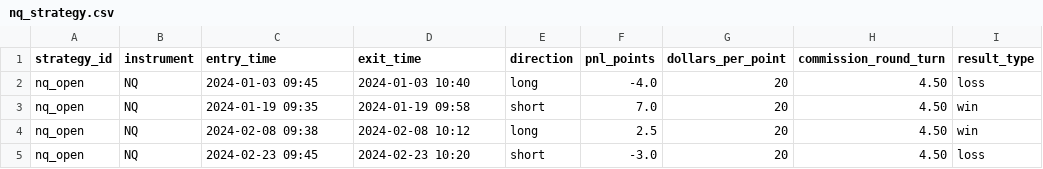
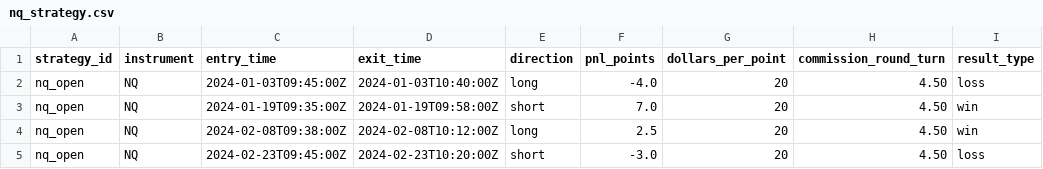
Before and after one commit to dylankazakovas93-dev/Simulation, a CSV file: sample_data/nq_strategy.csv, drawn as a sheet; only a part is shown; the diff names each change by its address in the sheet, - before the commit and + after, or states it on an @@ line.

```diff
--- a/sample_data/nq_strategy.csv
+++ b/sample_data/nq_strategy.csv
-C2 (entry_time): 2024-01-03 09:45
+C2 (entry_time): 2024-01-03T09:45:00Z
-D2 (exit_time): 2024-01-03 10:40
+D2 (exit_time): 2024-01-03T10:40:00Z
-C3 (entry_time): 2024-01-19 09:35
+C3 (entry_time): 2024-01-19T09:35:00Z
-D3 (exit_time): 2024-01-19 09:58
+D3 (exit_time): 2024-01-19T09:58:00Z
-C4 (entry_time): 2024-02-08 09:38
+C4 (entry_time): 2024-02-08T09:38:00Z
-D4 (exit_time): 2024-02-08 10:12
+D4 (exit_time): 2024-02-08T10:12:00Z
-C5 (entry_time): 2024-02-23 09:45
+C5 (entry_time): 2024-02-23T09:45:00Z
-D5 (exit_time): 2024-02-23 10:20
+D5 (exit_time): 2024-02-23T10:20:00Z
```
Also changed, not shown: sample_data/es_strategy.csv, 17 other files.
